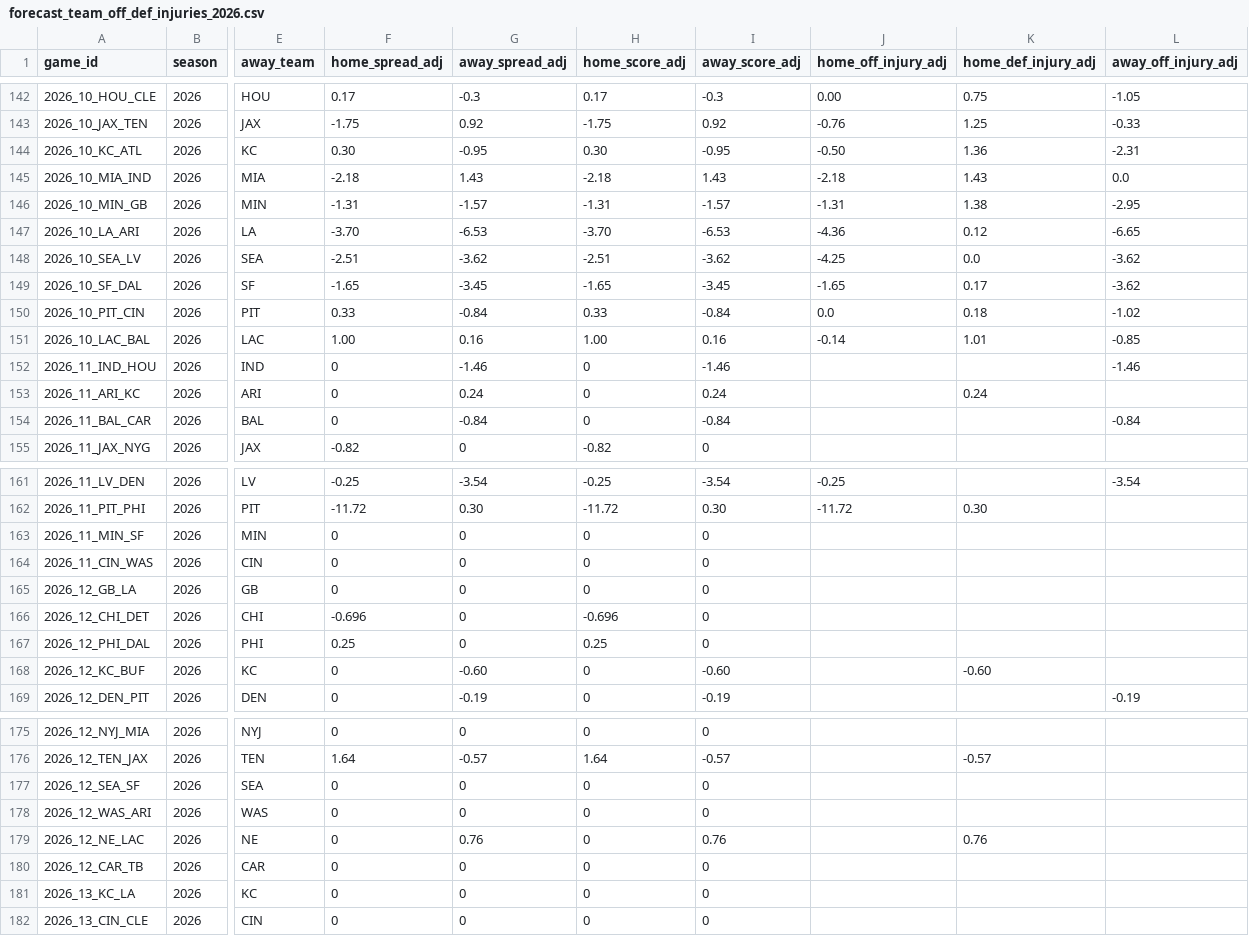
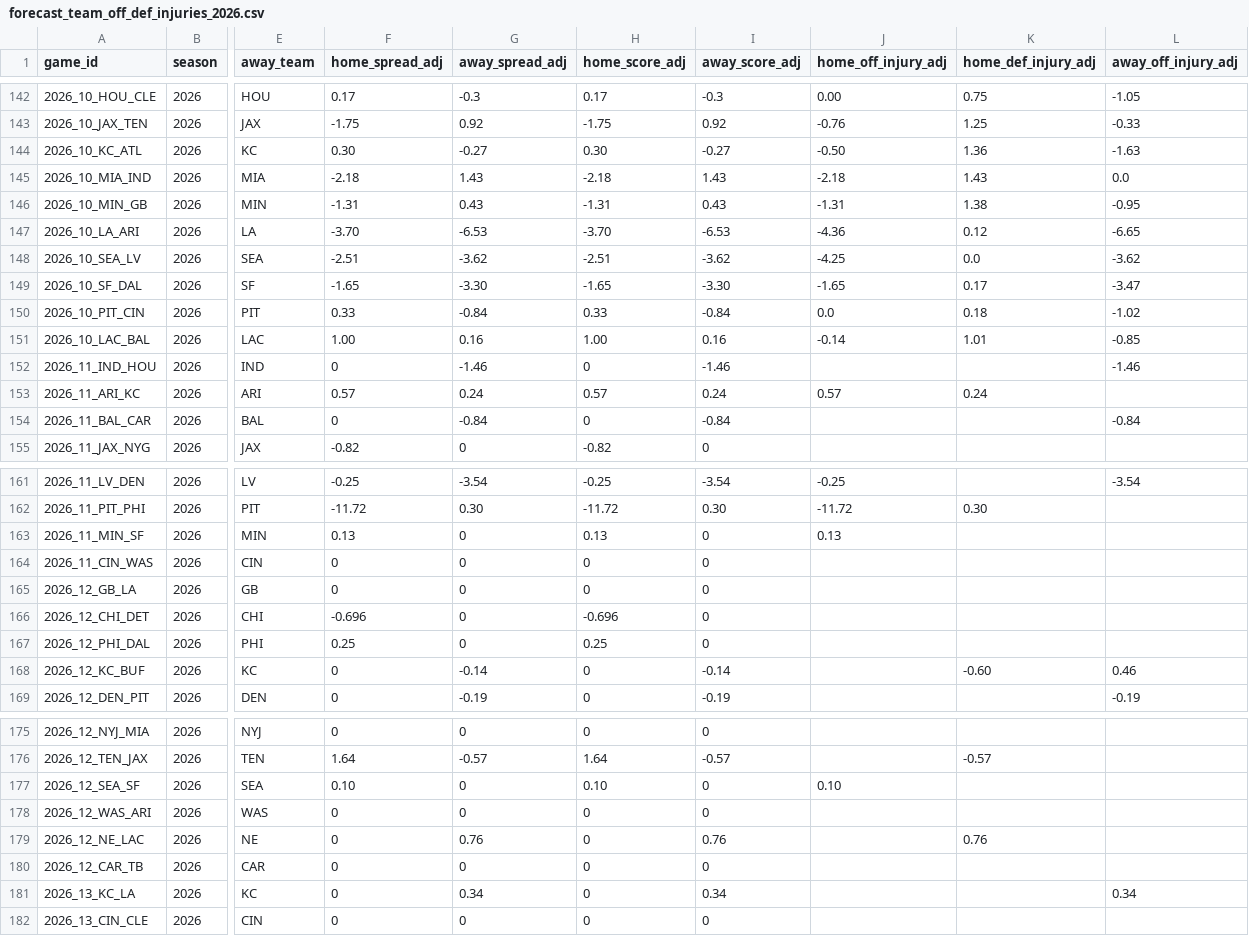
Before and after one commit to rogerroot01/NFL-projections, a CSV file: data/forecast_team_off_def_injuries_2026.csv, drawn as a sheet; only a part is shown, gaps mark what is left out; the diff covers the shown part only; the diff names each change by its address in the sheet, - before the commit and + after, or states it on an @@ line.

Commit message:
Complete Week 10 Cousins and receiver forecasts

```diff
--- a/data/forecast_team_off_def_injuries_2026.csv
+++ b/data/forecast_team_off_def_injuries_2026.csv
-G144 (away_spread_adj): -0.95
+G144 (away_spread_adj): -0.27
-I144 (away_score_adj): -0.95
+I144 (away_score_adj): -0.27
-L144 (away_off_injury_adj): -2.31
+L144 (away_off_injury_adj): -1.63
-G146 (away_spread_adj): -1.57
+G146 (away_spread_adj): 0.43
-I146 (away_score_adj): -1.57
+I146 (away_score_adj): 0.43
-L146 (away_off_injury_adj): -2.95
+L146 (away_off_injury_adj): -0.95
-G149 (away_spread_adj): -3.45
+G149 (away_spread_adj): -3.30
-I149 (away_score_adj): -3.45
+I149 (away_score_adj): -3.30
-L149 (away_off_injury_adj): -3.62
+L149 (away_off_injury_adj): -3.47
-F153 (home_spread_adj): 0
+F153 (home_spread_adj): 0.57
-H153 (home_score_adj): 0
+H153 (home_score_adj): 0.57
-J153 (home_off_injury_adj): (empty)
+J153 (home_off_injury_adj): 0.57
-F163 (home_spread_adj): 0
+F163 (home_spread_adj): 0.13
-H163 (home_score_adj): 0
+H163 (home_score_adj): 0.13
-J163 (home_off_injury_adj): (empty)
+J163 (home_off_injury_adj): 0.13
-G168 (away_spread_adj): -0.60
+G168 (away_spread_adj): -0.14
-I168 (away_score_adj): -0.60
+I168 (away_score_adj): -0.14
-L168 (away_off_injury_adj): (empty)
+L168 (away_off_injury_adj): 0.46
-F177 (home_spread_adj): 0
+F177 (home_spread_adj): 0.10
-H177 (home_score_adj): 0
+H177 (home_score_adj): 0.10
-J177 (home_off_injury_adj): (empty)
+J177 (home_off_injury_adj): 0.10
-G181 (away_spread_adj): 0
+G181 (away_spread_adj): 0.34
-I181 (away_score_adj): 0
+I181 (away_score_adj): 0.34
-L181 (away_off_injury_adj): (empty)
+L181 (away_off_injury_adj): 0.34
```
Also changed, not shown: 6 edited cells elsewhere in this file, data/hiddengame_future_team_injury_adjustments_2026.csv, 1 other file.
